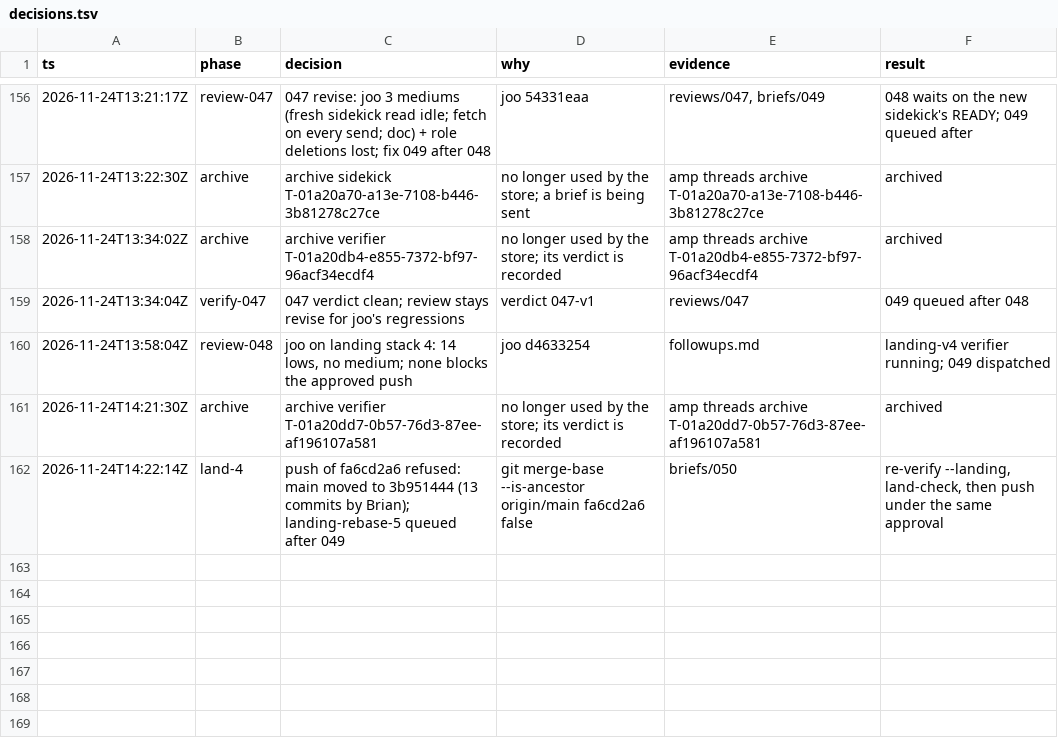
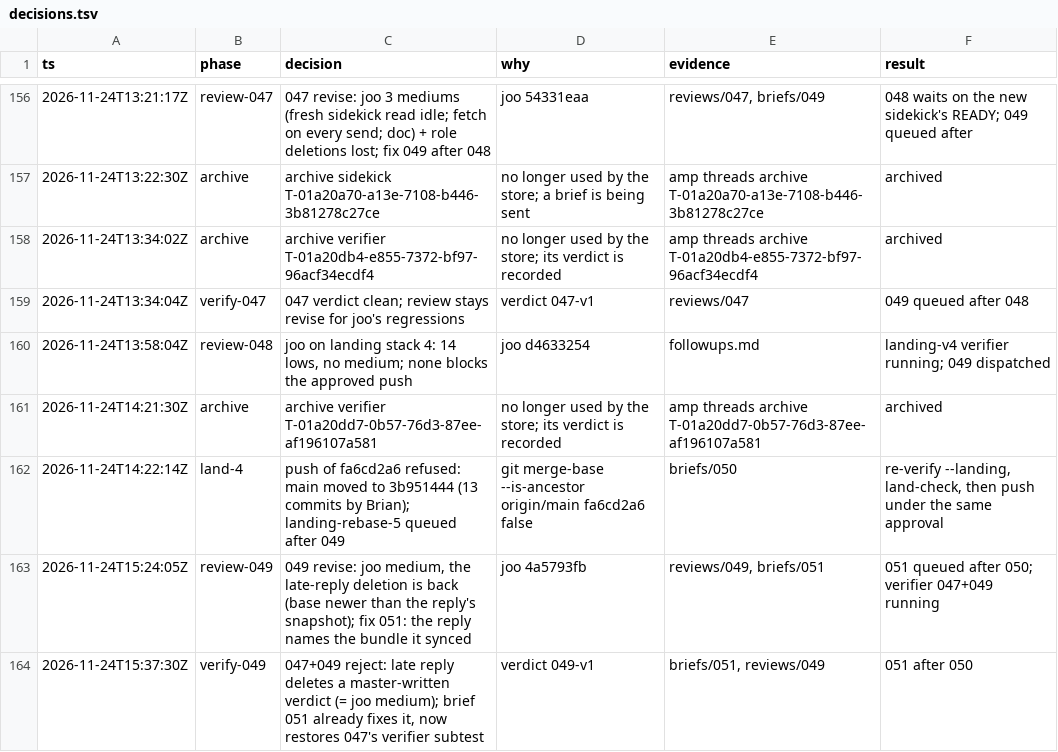
Before and after one commit to br1anchen/open-pstack, a TSV file: decisions.tsv, drawn as a sheet; only a part is shown, gaps mark what is left out.

```diff
--- a/decisions.tsv
+++ b/decisions.tsv
@@ -162 +162,3 @@ ts	phase	decision	why	evidence	result
 2026-11-24T14:22:14Z	land-4	push of fa6cd2a6 refused: main moved to 3b951444 (13 commits by Brian); landing-rebase-5 queued after 049	git merge-base --is-ancestor origin/main fa6cd2a6 false	briefs/050	re-verify --landing, land-check, then push under the same approval
+2026-11-24T15:24:05Z	review-049	049 revise: joo medium, the late-reply deletion is back (base newer than the reply's snapshot); fix 051: the reply names the bundle it synced	joo 4a5793fb	reviews/049, briefs/051	051 queued after 050; verifier 047+049 running
+2026-11-24T15:37:30Z	verify-049	047+049 reject: late reply deletes a master-written verdict (= joo medium); brief 051 already fixes it, now restores 047's verifier subtest	verdict 049-v1	briefs/051, reviews/049	051 after 050
```
Also changed, not shown: events/master-g3.tsv, nest-pending.tsv, 9 other files.
